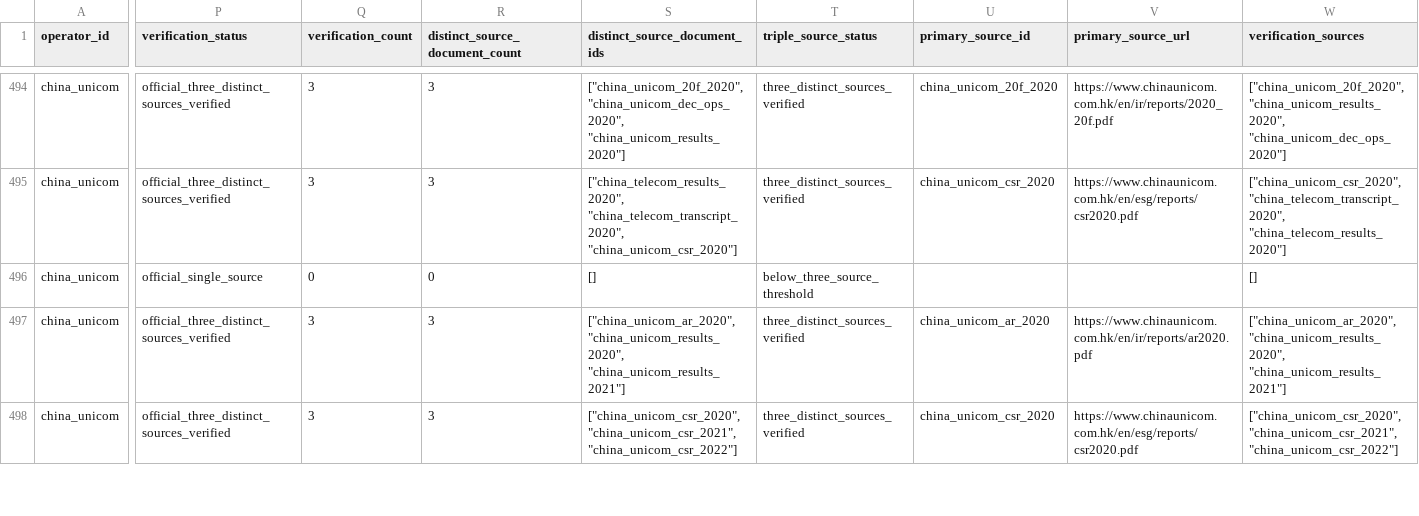
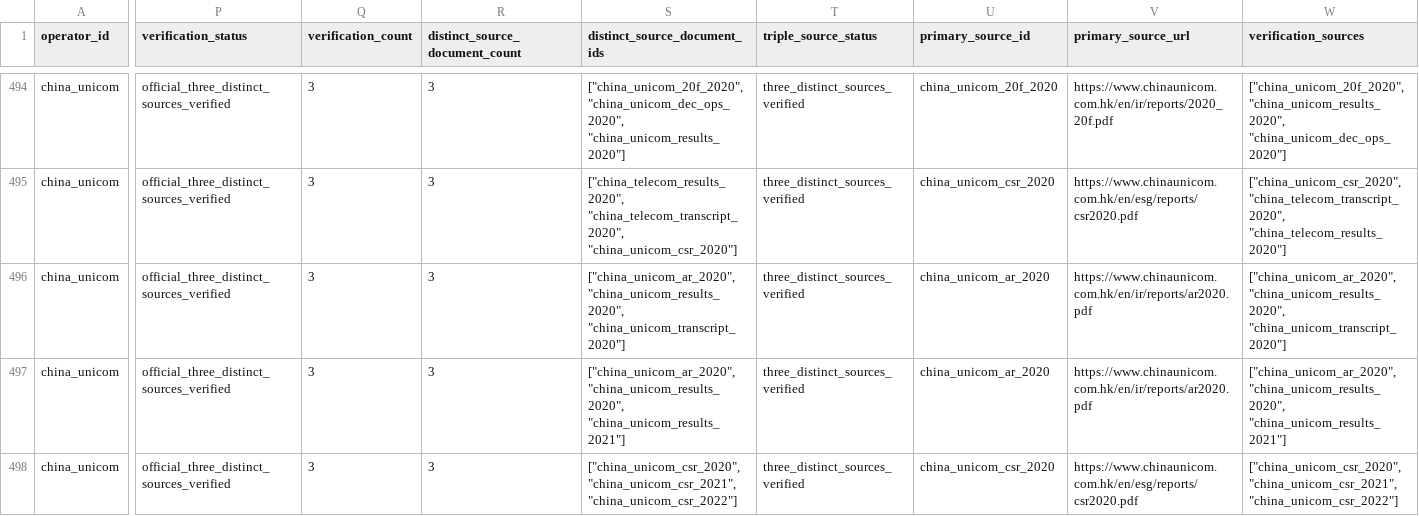
Before and after one commit to AlexLIAOPOLY/cmhk-competitive-intelligence, a CSV file: agent_knowledge/global_top5_operators_2016_2025/annual_metrics.csv, drawn as a sheet; only a part is shown, gaps mark what is left out; the diff covers the shown part only; the diff names each change by its address in the sheet, - before the commit and + after, or states it on an @@ line.

Commit message:
Certify China Unicom FY2020 5G subscribers

```diff
--- a/agent_knowledge/global_top5_operators_2016_2025/annual_metrics.csv
+++ b/agent_knowledge/global_top5_operators_2016_2025/annual_metrics.csv
-P496 (verification_status): official_single_source
+P496 (verification_status): official_three_distinct_sources_verified
-Q496 (verification_count): 0
+Q496 (verification_count): 3
-R496 (distinct_source_document_count): 0
+R496 (distinct_source_document_count): 3
-S496 (distinct_source_document_ids): []
+S496 (distinct_source_document_ids): ["china_unicom_ar_2020", "china_unicom_results_2020", "china_unicom_transcript_2020"]
-T496 (triple_source_status): below_three_source_threshold
+T496 (triple_source_status): three_distinct_sources_verified
-U496 (primary_source_id): (empty)
+U496 (primary_source_id): china_unicom_ar_2020
-V496 (primary_source_url): (empty)
+V496 (primary_source_url): https://www.chinaunicom.com.hk/en/ir/reports/ar2020.pdf
-W496 (verification_sources): []
+W496 (verification_sources): ["china_unicom_ar_2020", "china_unicom_results_2020", "china_unicom_transcript_2020"]
```
Also changed, not shown: 6 edited cells elsewhere in this file, agent_knowledge/knowledge_integrity_audits/cross_database_common_disclosure_audit_2026-08-18.csv, agent_knowledge/quarterly_competitor_metrics_2026-06-18/annual_operating_metrics_2016_2025.csv, 14 other files.
